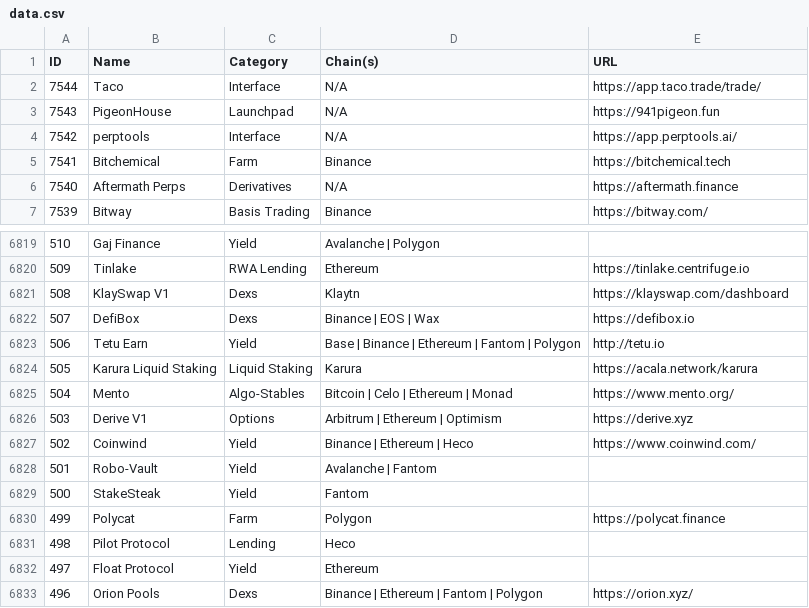
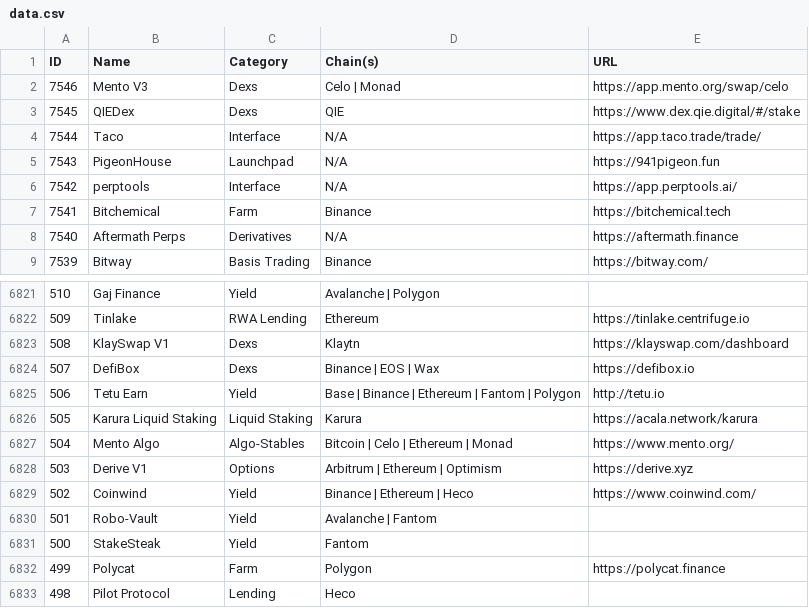
Before and after one commit to pmuens/defi-llama-watcher, a CSV file: data.csv, drawn as a sheet; only a part is shown, gaps mark what is left out; the shorter side is filled out with more unchanged rows.

Commit message:
Update data.csv

```diff
--- a/data.csv
+++ b/data.csv
@@ -1,2 +1,4 @@
 ID,Name,Category,Chain(s),URL
+7546,Mento V3,Dexs,Celo | Monad,https://app.mento.org/swap/celo
+7545,QIEDex,Dexs,QIE,https://www.dex.qie.digital/#/stake
 7544,Taco,Interface,N/A,https://app.taco.trade/trade/
@@ -6824,3 +6826,3 @@ ID,Name,Category,Chain(s),URL
 505,Karura Liquid Staking,Liquid Staking,Karura,https://acala.network/karura
-504,Mento,Algo-Stables,Bitcoin | Celo | Ethereum | Monad,https://www.mento.org/
+504,Mento Algo,Algo-Stables,Bitcoin | Celo | Ethereum | Monad,https://www.mento.org/
 503,Derive V1,Options,Arbitrum | Ethereum | Optimism,https://derive.xyz
```
